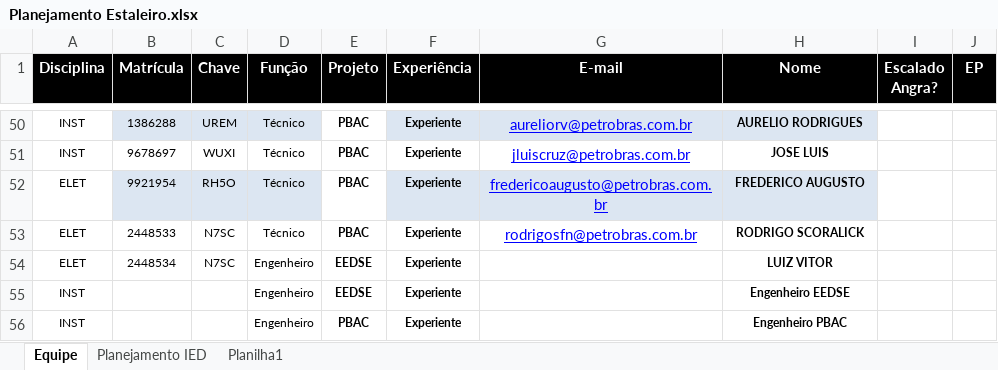
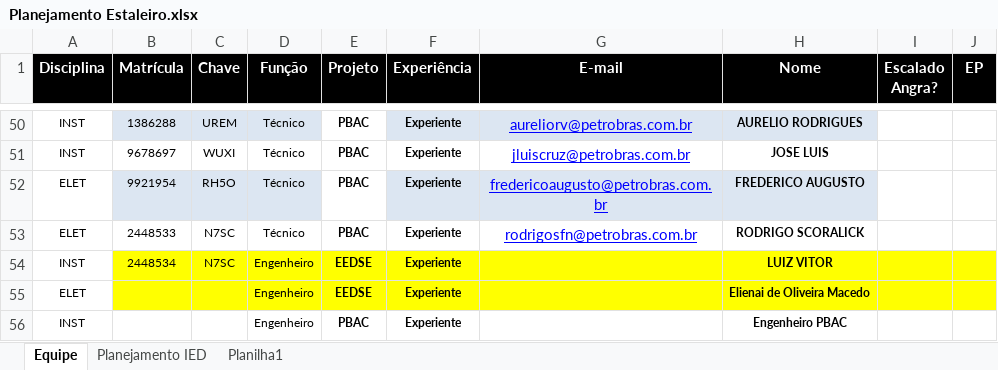
Before and after one commit to viniciussduarte/gantt_disp, an Excel workbook: Planejamento Estaleiro.xlsx, sheet Equipe, drawn as a sheet; only a part is shown, gaps mark what is left out; values as stored, in another font and other column widths than the file's, no borders; conditional formats not drawn; 1 other sheet too large or unreadable and not compared; the diff names each change by its address in the sheet, - before the commit and + after, or states it on an @@ line.

```diff
--- a/Planejamento Estaleiro.xlsx (sheet Equipe)
+++ b/Planejamento Estaleiro.xlsx (sheet Equipe)
-A54 (Disciplina): ELET
+A54 (Disciplina): INST
-B54:J55 fill: none
+B54:J55 fill: #FFFF00
-A55 (Disciplina): INST
+A55 (Disciplina): ELET
-H55 (Nome): Engenheiro EEDSE
+H55 (Nome): Elienai de Oliveira Macedo
```
Also changed, not shown: Planejamento Geral.xlsx.
